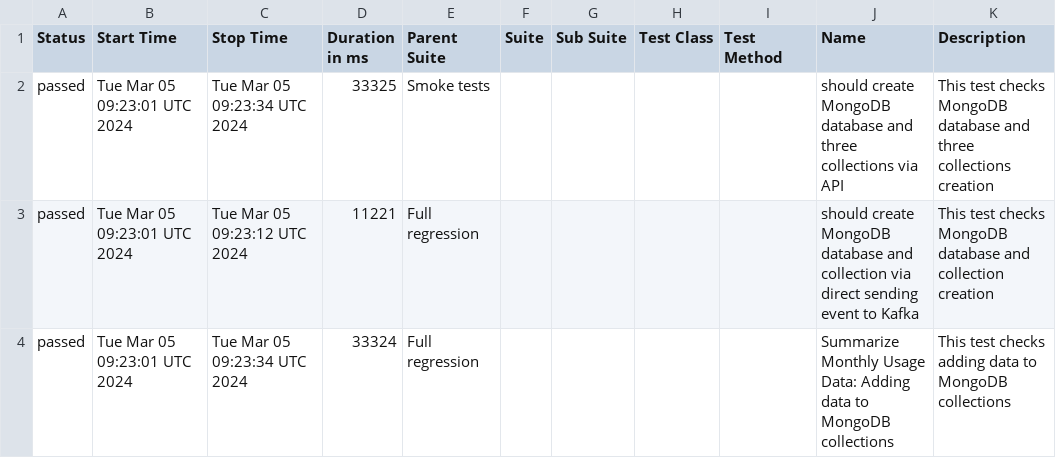
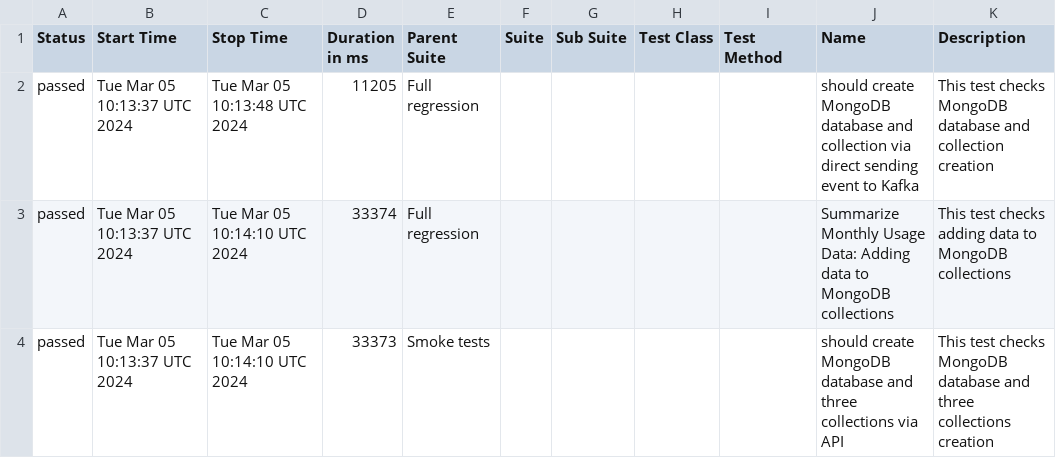
Before and after one commit to studyNewTrendsInAutomatedTesting/jestAllureResults, a CSV file: data/suites.csv, drawn as a sheet.

Commit message:
deploy: studyNewTrendsInAutomatedTesting/applicationToTestFromDockerCompose@b66bc5f585ebb5b138daf8ae08c6ff40a0c9371e

```diff
--- a/data/suites.csv
+++ b/data/suites.csv
@@ -1,4 +1,4 @@
 "Status","Start Time","Stop Time","Duration in ms","Parent Suite","Suite","Sub Suite","Test Class","Test Method","Name","Description"
-"passed","Tue Mar 05 09:23:01 UTC 2024","Tue Mar 05 09:23:34 UTC 2024","33325","Smoke tests","","","","","should create MongoDB database and three collections via API","This test checks MongoDB database and three collections creation"
-"passed","Tue Mar 05 09:23:01 UTC 2024","Tue Mar 05 09:23:12 UTC 2024","11221","Full regression","","","","","should create MongoDB database and collection via direct sending event to Kafka","This test checks MongoDB database and collection creation"
-"passed","Tue Mar 05 09:23:01 UTC 2024","Tue Mar 05 09:23:34 UTC 2024","33324","Full regression","","","","","Summarize Monthly Usage Data: Adding data to MongoDB collections","This test checks adding data to MongoDB collections"
+"passed","Tue Mar 05 10:13:37 UTC 2024","Tue Mar 05 10:13:48 UTC 2024","11205","Full regression","","","","","should create MongoDB database and collection via direct sending event to Kafka","This test checks MongoDB database and collection creation"
+"passed","Tue Mar 05 10:13:37 UTC 2024","Tue Mar 05 10:14:10 UTC 2024","33374","Full regression","","","","","Summarize Monthly Usage Data: Adding data to MongoDB collections","This test checks adding data to MongoDB collections"
+"passed","Tue Mar 05 10:13:37 UTC 2024","Tue Mar 05 10:14:10 UTC 2024","33373","Smoke tests","","","","","should create MongoDB database and three collections via API","This test checks MongoDB database and three collections creation"
```
Also changed, not shown: 21 other files.
